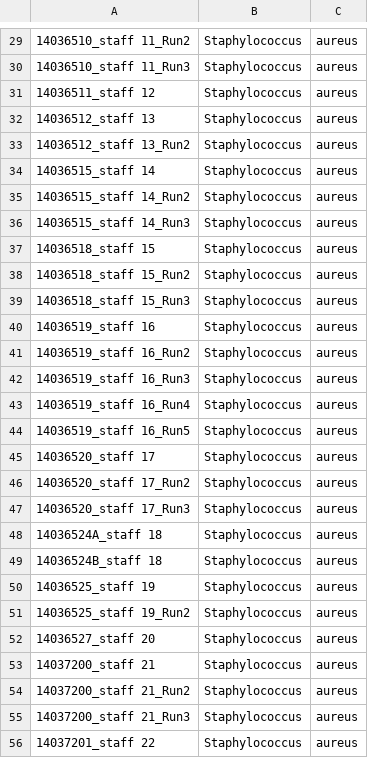
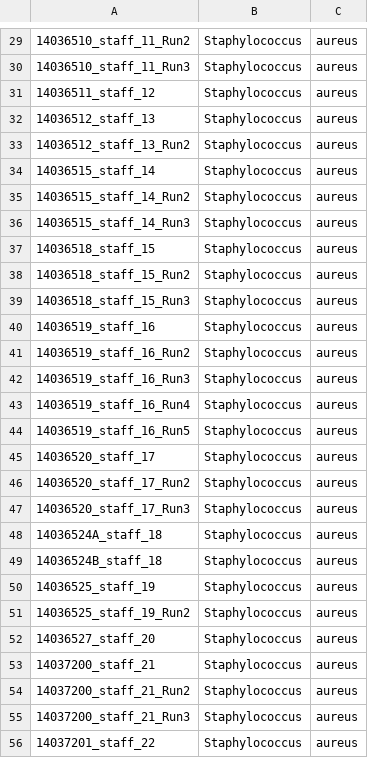
Before and after one commit to metagenlab/diag_pipelines, a TSV file: data/validation_datasets/S_aureus_luxembourg_outbreak/species.tsv, drawn as a sheet; only a part is shown, gaps mark what is left out; the diff covers the shown part only.

```diff
--- a/data/validation_datasets/S_aureus_luxembourg_outbreak/species.tsv
+++ b/data/validation_datasets/S_aureus_luxembourg_outbreak/species.tsv
@@ -29,28 +29,28 @@
-14036510_staff 11_Run2	Staphylococcus	aureus
-14036510_staff 11_Run3	Staphylococcus	aureus
-14036511_staff 12	Staphylococcus	aureus
-14036512_staff 13	Staphylococcus	aureus
-14036512_staff 13_Run2	Staphylococcus	aureus
-14036515_staff 14	Staphylococcus	aureus
-14036515_staff 14_Run2	Staphylococcus	aureus
-14036515_staff 14_Run3	Staphylococcus	aureus
-14036518_staff 15	Staphylococcus	aureus
-14036518_staff 15_Run2	Staphylococcus	aureus
-14036518_staff 15_Run3	Staphylococcus	aureus
-14036519_staff 16	Staphylococcus	aureus
-14036519_staff 16_Run2	Staphylococcus	aureus
-14036519_staff 16_Run3	Staphylococcus	aureus
-14036519_staff 16_Run4	Staphylococcus	aureus
-14036519_staff 16_Run5	Staphylococcus	aureus
-14036520_staff 17	Staphylococcus	aureus
-14036520_staff 17_Run2	Staphylococcus	aureus
-14036520_staff 17_Run3	Staphylococcus	aureus
-14036524A_staff 18	Staphylococcus	aureus
-14036524B_staff 18	Staphylococcus	aureus
-14036525_staff 19	Staphylococcus	aureus
-14036525_staff 19_Run2	Staphylococcus	aureus
-14036527_staff 20	Staphylococcus	aureus
-14037200_staff 21	Staphylococcus	aureus
-14037200_staff 21_Run2	Staphylococcus	aureus
-14037200_staff 21_Run3	Staphylococcus	aureus
-14037201_staff 22	Staphylococcus	aureus
+14036510_staff_11_Run2	Staphylococcus	aureus
+14036510_staff_11_Run3	Staphylococcus	aureus
+14036511_staff_12	Staphylococcus	aureus
+14036512_staff_13	Staphylococcus	aureus
+14036512_staff_13_Run2	Staphylococcus	aureus
+14036515_staff_14	Staphylococcus	aureus
+14036515_staff_14_Run2	Staphylococcus	aureus
+14036515_staff_14_Run3	Staphylococcus	aureus
+14036518_staff_15	Staphylococcus	aureus
+14036518_staff_15_Run2	Staphylococcus	aureus
+14036518_staff_15_Run3	Staphylococcus	aureus
+14036519_staff_16	Staphylococcus	aureus
+14036519_staff_16_Run2	Staphylococcus	aureus
+14036519_staff_16_Run3	Staphylococcus	aureus
+14036519_staff_16_Run4	Staphylococcus	aureus
+14036519_staff_16_Run5	Staphylococcus	aureus
+14036520_staff_17	Staphylococcus	aureus
+14036520_staff_17_Run2	Staphylococcus	aureus
+14036520_staff_17_Run3	Staphylococcus	aureus
+14036524A_staff_18	Staphylococcus	aureus
+14036524B_staff_18	Staphylococcus	aureus
+14036525_staff_19	Staphylococcus	aureus
+14036525_staff_19_Run2	Staphylococcus	aureus
+14036527_staff_20	Staphylococcus	aureus
+14037200_staff_21	Staphylococcus	aureus
+14037200_staff_21_Run2	Staphylococcus	aureus
+14037200_staff_21_Run3	Staphylococcus	aureus
+14037201_staff_22	Staphylococcus	aureus
```
Also changed, not shown: 49 edited cells elsewhere in this file, data/validation_datasets/S_aureus_luxembourg_outbreak/sras.tsv, 20 other files.
